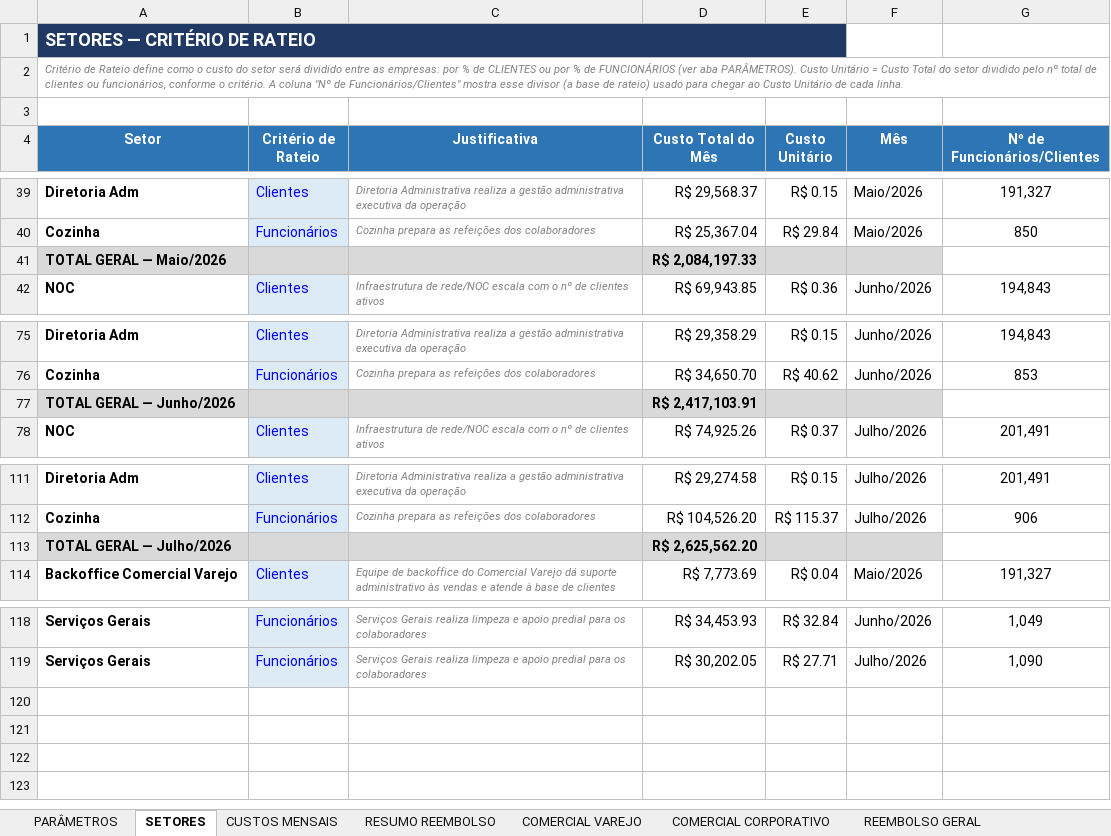
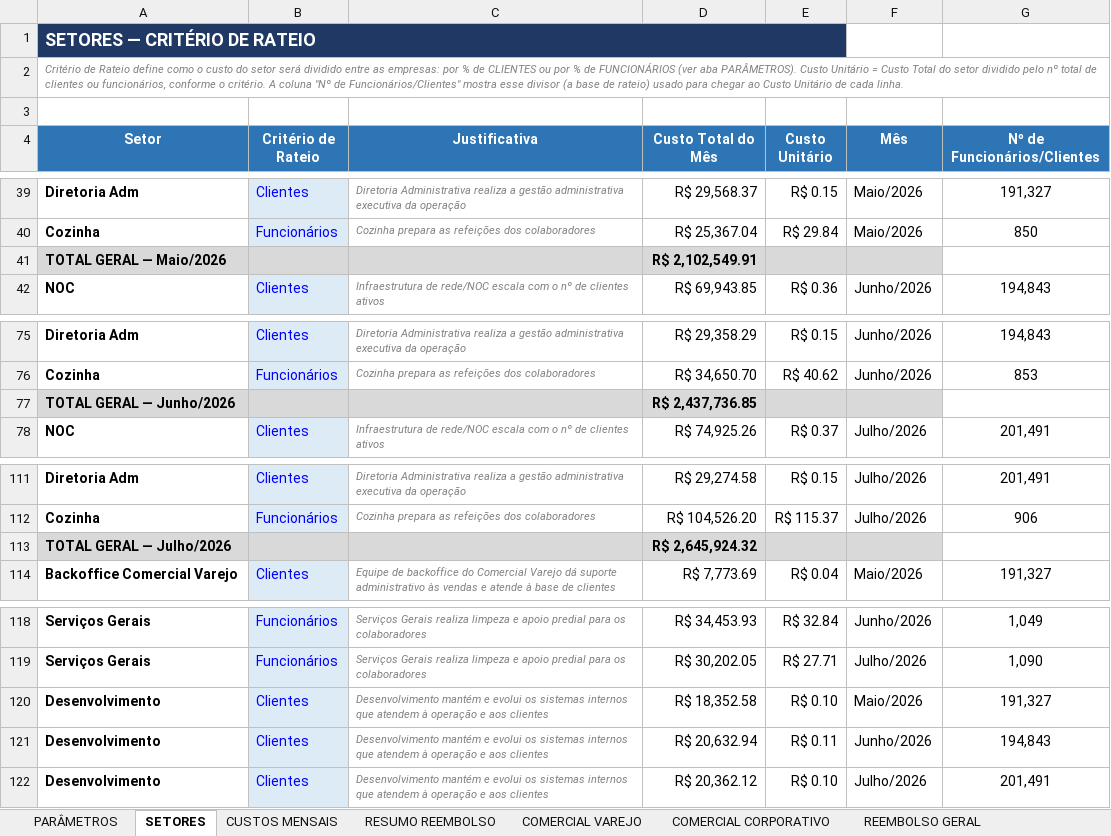
Before and after one commit to Deboradtelelecom/Base-dos-setores, an Excel workbook: dados-mensais/Base_Rateio_Custos_DTEL.xlsx, sheet SETORES, drawn as a sheet; only a part is shown, gaps mark what is left out; values as stored, in another font and other column widths than the file's, no borders; the diff names each change by its address in the sheet, - before the commit and + after, or states it on an @@ line.

Commit message:
Corrige taxas de rateio (COE, Compras, Financeiro, Fique Movel, Juridico, Gestao de Atendimento) e adiciona setor Desenvolvimento com folha real do time DEV

```diff
--- a/dados-mensais/Base_Rateio_Custos_DTEL.xlsx (sheet SETORES)
+++ b/dados-mensais/Base_Rateio_Custos_DTEL.xlsx (sheet SETORES)
-D41 (Custo Total do Mês): R$ 2,084,197.33
+D41 (Custo Total do Mês): R$ 2,102,549.91
-D77 (Custo Total do Mês): R$ 2,417,103.91
+D77 (Custo Total do Mês): R$ 2,437,736.85
-D113 (Custo Total do Mês): R$ 2,625,562.20
+D113 (Custo Total do Mês): R$ 2,645,924.32
+row 120: Desenvolvimento | Clientes | Desenvolvimento mantém e evolui os sistemas internos que atendem à operação e aos clientes | R$ 18,352.58 | R$ 0.10 | Maio/2026 | 191,327
+row 121: Desenvolvimento | Clientes | Desenvolvimento mantém e evolui os sistemas internos que atendem à operação e aos clientes | R$ 20,632.94 | R$ 0.11 | Junho/2026 | 194,843
+row 122: Desenvolvimento | Clientes | Desenvolvimento mantém e evolui os sistemas internos que atendem à operação e aos clientes | R$ 20,362.12 | R$ 0.10 | Julho/2026 | 201,491
```
Also changed, not shown: sheet REEMBOLSO GERAL, sheet CUSTOS MENSAIS.
